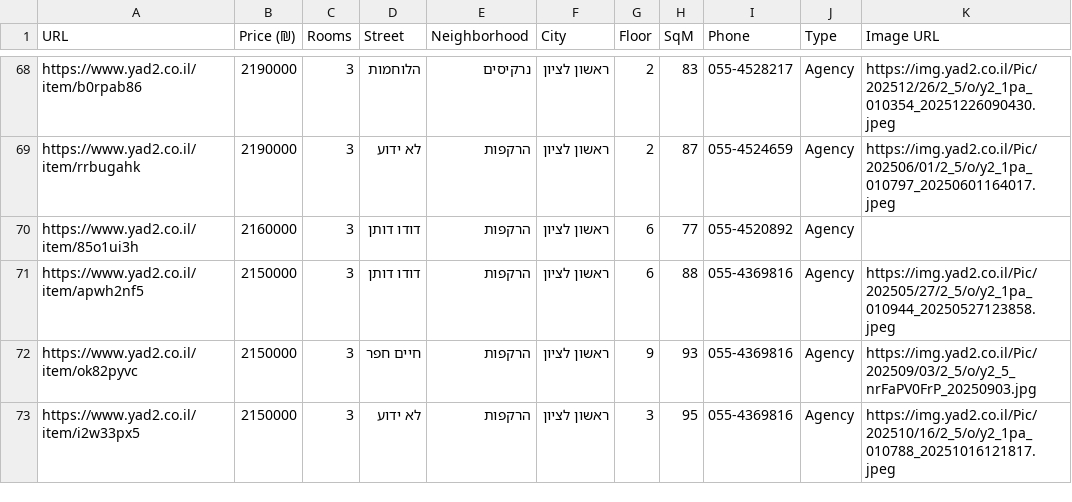
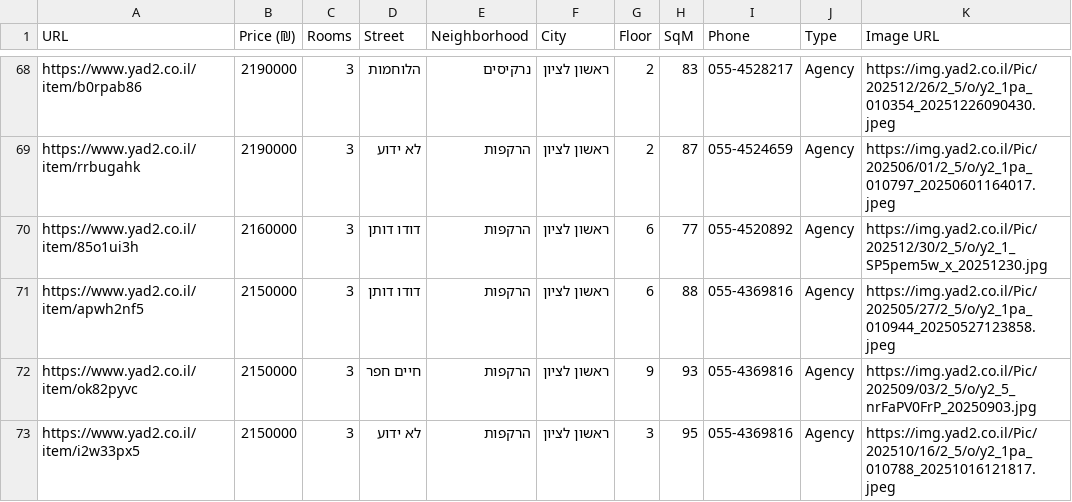
Before and after one commit to ziv9529/real-estate-tracker, a CSV file: listings.csv, drawn as a sheet; only a part is shown, gaps mark what is left out.

```diff
--- a/listings.csv
+++ b/listings.csv
@@ -69,3 +69,3 @@ https://www.yad2.co.il/item/b0rpab86,2190000,3,הלוחמות,נרקיסים,ר
 https://www.yad2.co.il/item/rrbugahk,2190000,3,לא ידוע,הרקפות,ראשון לציון,2,87,055-4524659,Agency,https://img.yad2.co.il/Pic/202506/01/2_5/o/y2_1pa_010797_20250601164017.jpeg
-https://www.yad2.co.il/item/85o1ui3h,2160000,3,דודו דותן,הרקפות,ראשון לציון,6,77,055-4520892,Agency,
+https://www.yad2.co.il/item/85o1ui3h,2160000,3,דודו דותן,הרקפות,ראשון לציון,6,77,055-4520892,Agency,https://img.yad2.co.il/Pic/202512/30/2_5/o/y2_1_SP5pem5w_x_20251230.jpg
 https://www.yad2.co.il/item/apwh2nf5,2150000,3,דודו דותן,הרקפות,ראשון לציון,6,88,055-4369816,Agency,https://img.yad2.co.il/Pic/202505/27/2_5/o/y2_1pa_010944_20250527123858.jpeg
```
Also changed, not shown: 2 other files.
